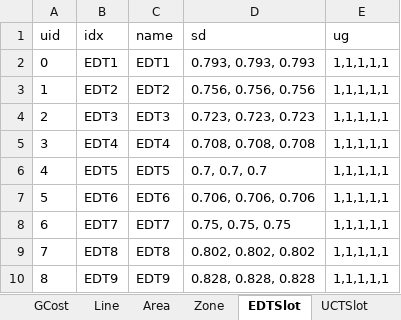
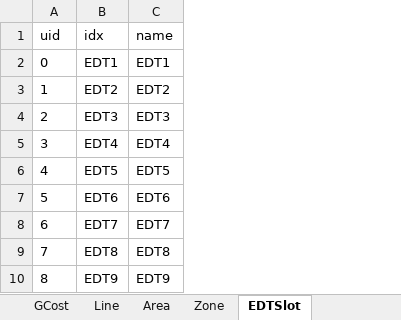
Before and after one commit to CURENT/ams, an Excel workbook: ams/cases/5bus/pjm5bus_demo.xlsx, sheet EDTSlot, drawn as a sheet; only a part is shown; values as stored, in another font and other column widths than the file's, no borders; the diff names each change by its address in the sheet, - before the commit and + after, or states it on an @@ line.

```diff
--- a/ams/cases/5bus/pjm5bus_demo.xlsx (sheet EDTSlot)
+++ b/ams/cases/5bus/pjm5bus_demo.xlsx (sheet EDTSlot)
-column D (sd), rows 2-10: 0.793, 0.793, 0.793 | 0.756, 0.756, 0.756 | 0.723, 0.723, 0.723 | 0.708, 0.708, 0.708 | 0.7, 0.7, 0.7 | 0.706, 0.706, 0.706 | 0.75, 0.75, 0.75 | 0.802, 0.802, 0.802 | 0.828, 0.828, 0.828
-column E (ug), rows 2-10: all 1,1,1,1,1
```
Also changed, not shown: sheet Line, sheet PV, sheet Slack, sheet Bus, sheet PQ, sheet GCost, 14 more sheets, other sheet tabs, ams/cases/ieee14/ieee14_uced.xlsx, ams/cases/ieee39/ieee39_uced.xlsx, 7 other files.
